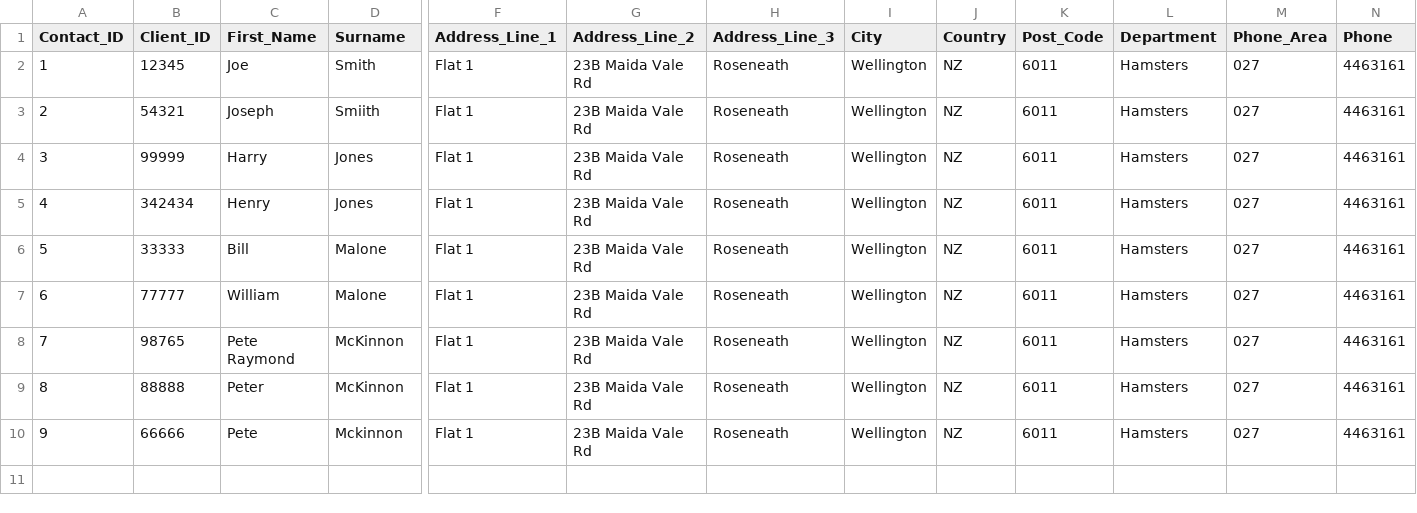
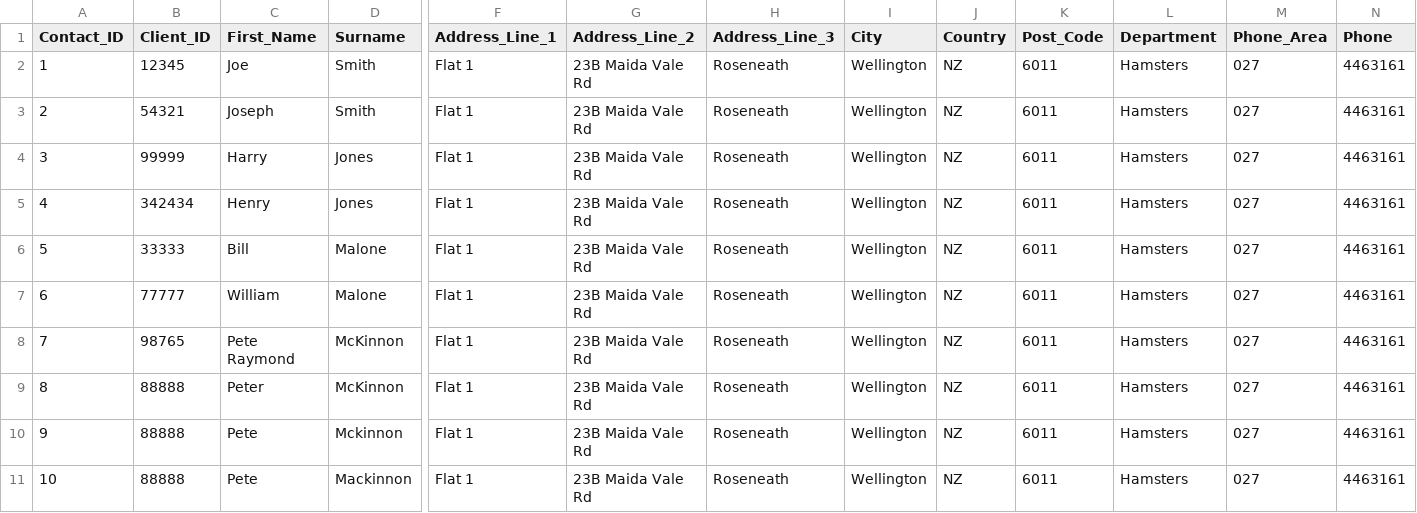
Before and after one commit to wildfauve/matcher, a CSV file: lib/load_files/contact_person_test.csv, drawn as a sheet; only a part is shown, gaps mark what is left out; rows hold the shown columns only; the diff names each change by its address in the sheet, - before the commit and + after, or states it on an @@ line.

Commit message:
add addresses

```diff
--- a/lib/load_files/contact_person_test.csv
+++ b/lib/load_files/contact_person_test.csv
-D3 (Surname): Smiith
+D3 (Surname): Smith
-B10 (Client_ID): 66666
+B10 (Client_ID): 88888
+row 11: 10 | 88888 | Pete | Mackinnon | Flat 1 | 23B Maida Vale Rd | Roseneath | Wellington | NZ | 6011 | Hamsters | 027 | 4463161
```
Also changed, not shown: 19 other files.
